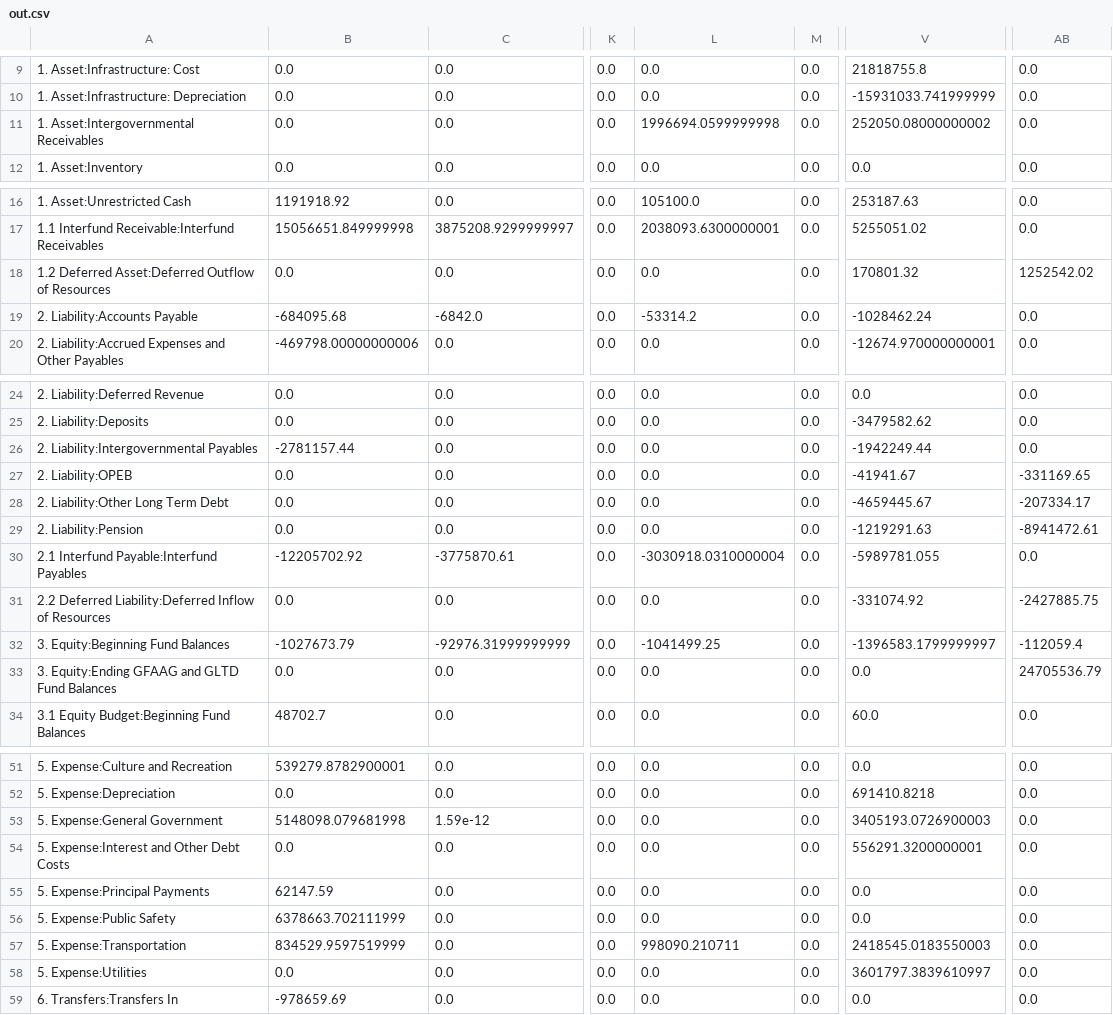
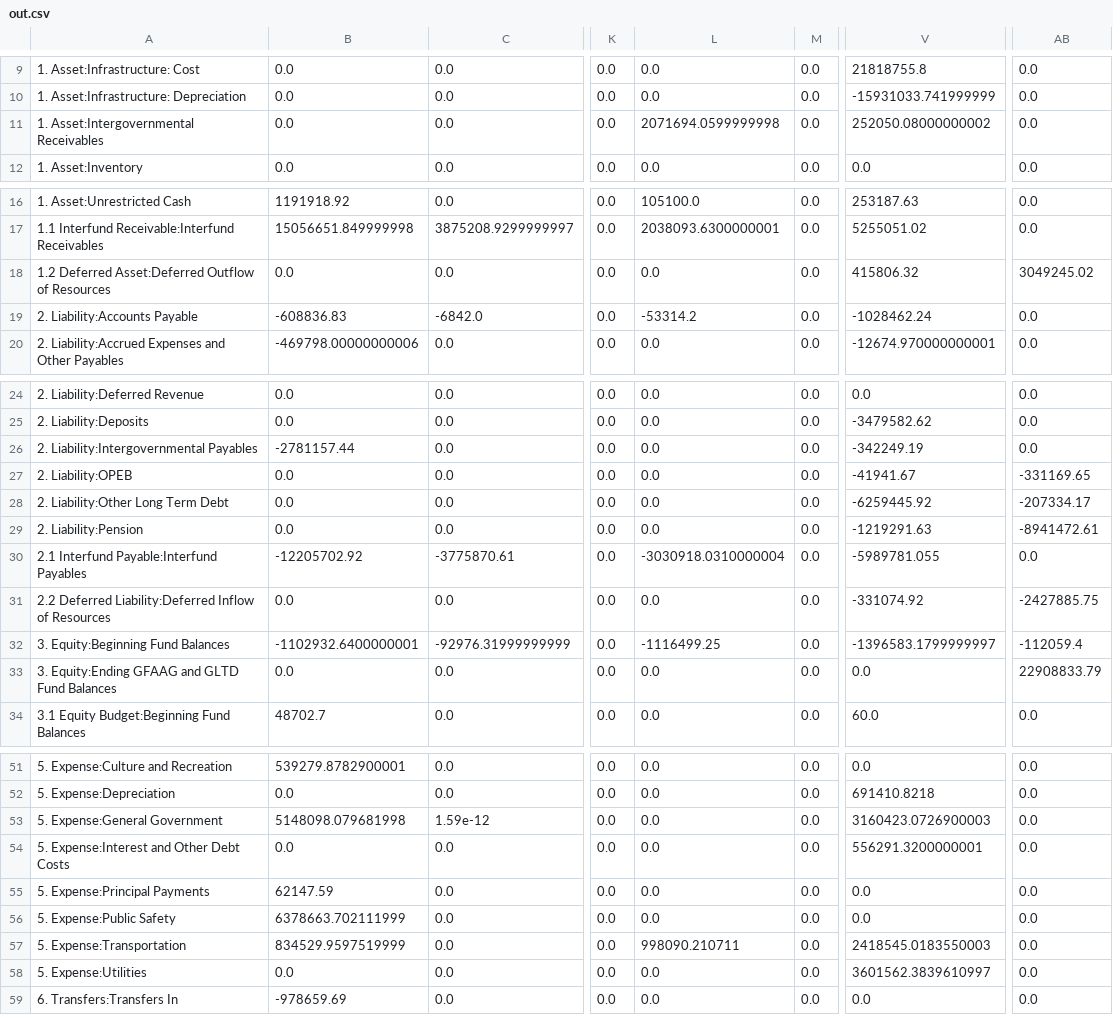
Before and after one commit to thprfssr/scripts-opa-locka, a CSV file: out.csv, drawn as a sheet; only a part is shown, gaps mark what is left out; the diff names each change by its address in the sheet, - before the commit and + after, or states it on an @@ line.

Commit message:
modified:   data.csv modified:   out.csv

```diff
--- a/out.csv
+++ b/out.csv
-L11: 1996694.0599999998
+L11: 2071694.0599999998
-V18: 170801.32
+V18: 415806.32
-AB18: 1252542.02
+AB18: 3049245.02
-B19: -684095.68
+B19: -608836.83
-V26: -1942249.44
+V26: -342249.19
-V28: -4659445.67
+V28: -6259445.92
-B32: -1027673.79
+B32: -1102932.6400000001
-L32: -1041499.25
+L32: -1116499.25
-AB33: 24705536.79
+AB33: 22908833.79
-V53: 3405193.0726900003
+V53: 3160423.0726900003
-V58: 3601797.3839610997
+V58: 3601562.3839610997
```
Also changed, not shown: data.csv.
